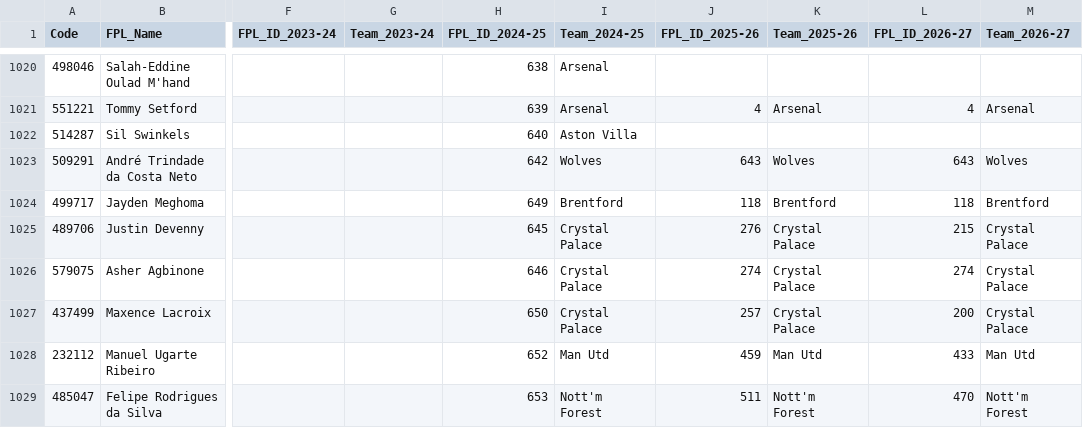
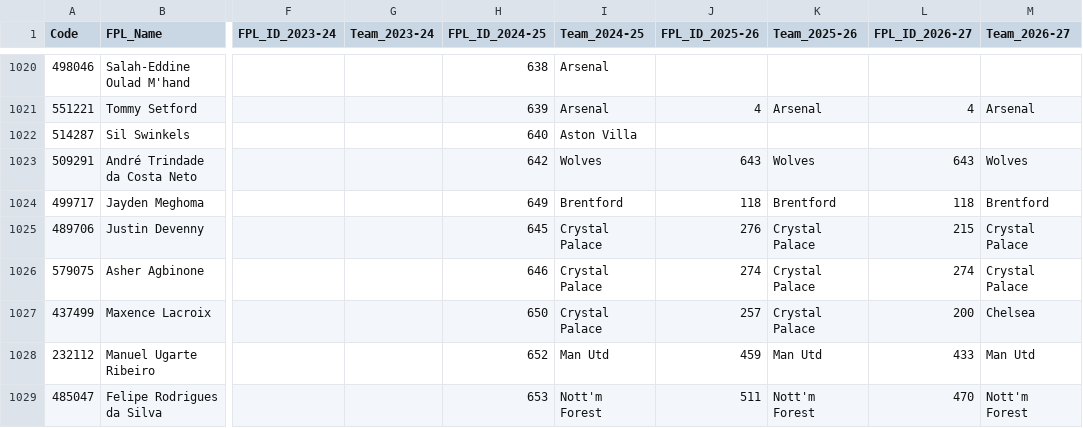
Before and after one commit to Jashior/fpl_code_understat_dict, a CSV file: code_dict.csv, drawn as a sheet; only a part is shown, gaps mark what is left out; the diff names each change by its address in the sheet, - before the commit and + after, or states it on an @@ line.

Commit message:
update dict

```diff
--- a/code_dict.csv
+++ b/code_dict.csv
-M1027 (Team_2026-27): Crystal Palace
+M1027 (Team_2026-27): Chelsea
```
